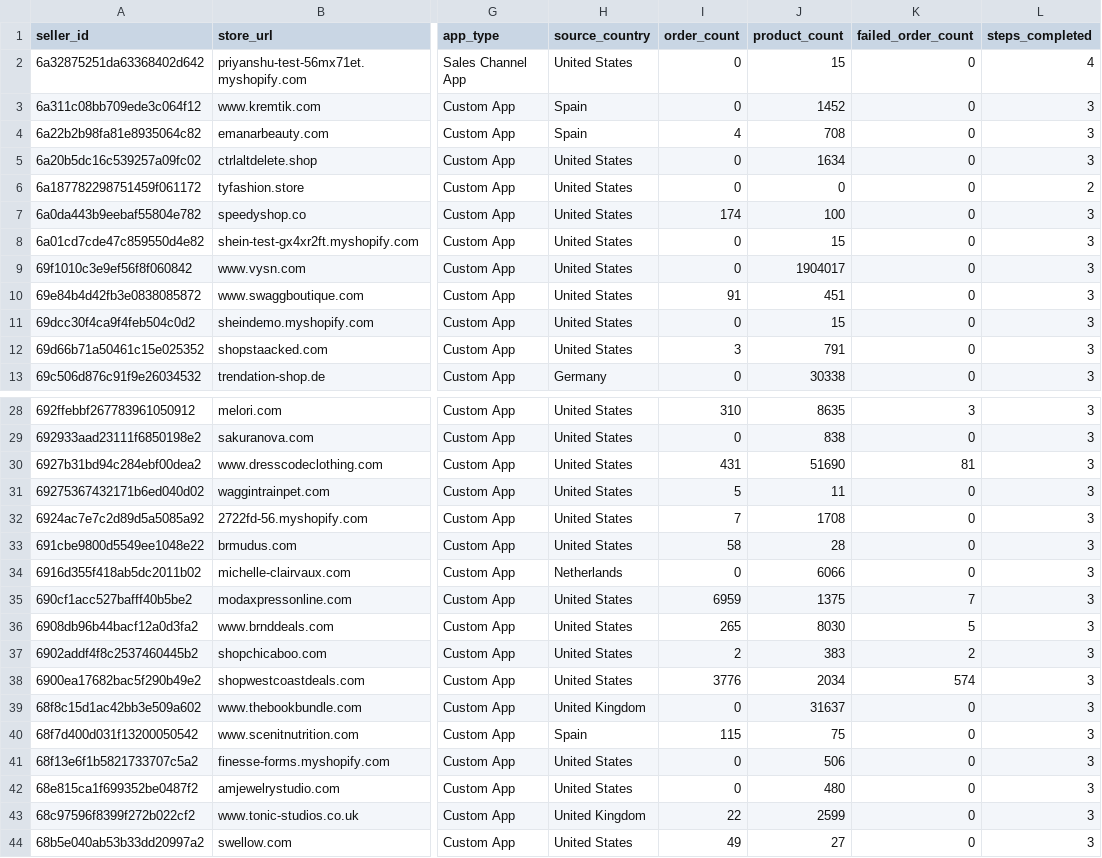
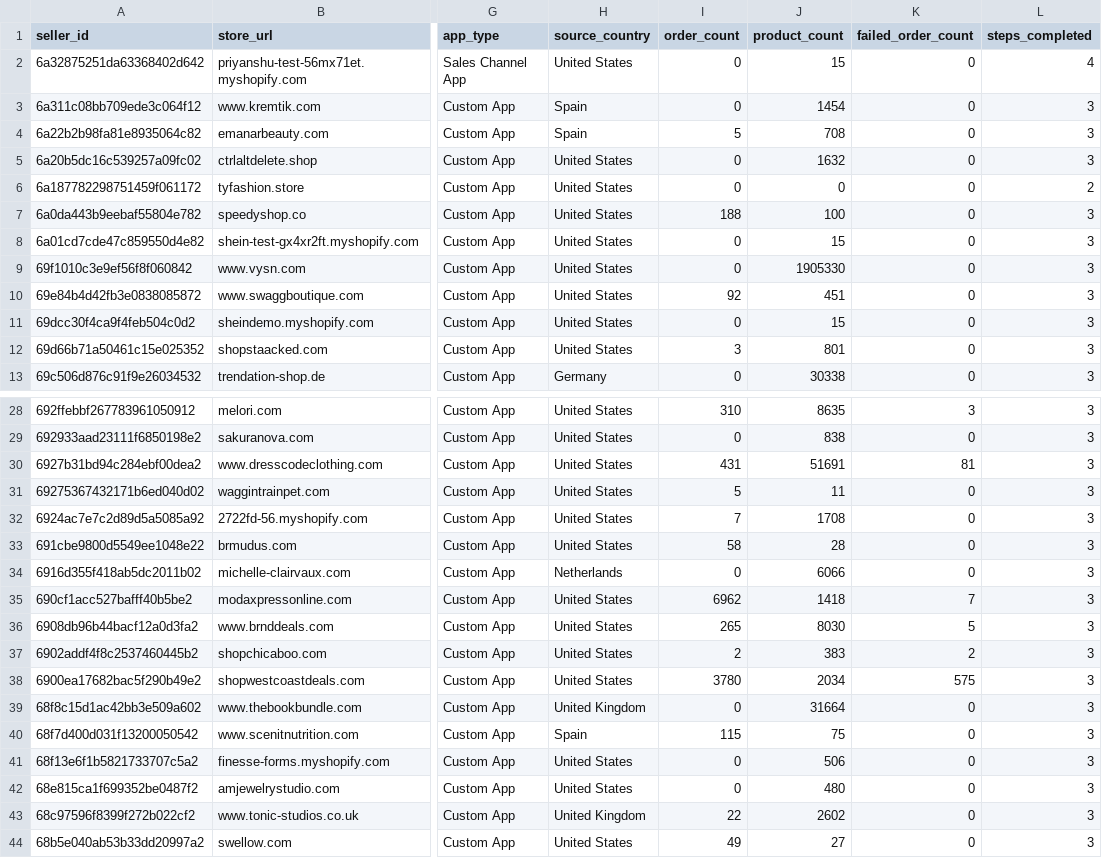
Before and after one commit to hsrivastava-ced/chap-seller-tracker, a CSV file: results/latest/shein.csv, drawn as a sheet; only a part is shown, gaps mark what is left out; the diff covers the shown part only; the diff names each change by its address in the sheet, - before the commit and + after, or states it on an @@ line.

```diff
--- a/results/latest/shein.csv
+++ b/results/latest/shein.csv
-J3 (product_count): 1452
+J3 (product_count): 1454
-I4 (order_count): 4
+I4 (order_count): 5
-J5 (product_count): 1634
+J5 (product_count): 1632
-I7 (order_count): 174
+I7 (order_count): 188
-J9 (product_count): 1904017
+J9 (product_count): 1905330
-I10 (order_count): 91
+I10 (order_count): 92
-J12 (product_count): 791
+J12 (product_count): 801
-J30 (product_count): 51690
+J30 (product_count): 51691
-I35 (order_count): 6959
+I35 (order_count): 6962
-J35 (product_count): 1375
+J35 (product_count): 1418
-I38 (order_count): 3776
+I38 (order_count): 3780
-K38 (failed_order_count): 574
+K38 (failed_order_count): 575
-J39 (product_count): 31637
+J39 (product_count): 31664
-J43 (product_count): 2599
+J43 (product_count): 2602
```
Also changed, not shown: 38 edited cells elsewhere in this file, results/latest/michael.csv, results/latest/shopify_gearexchange.csv, 17 other files.
